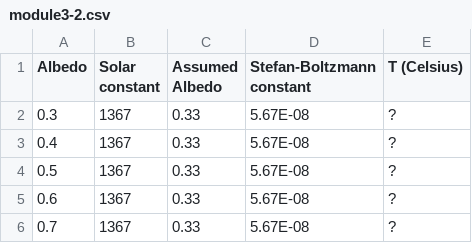
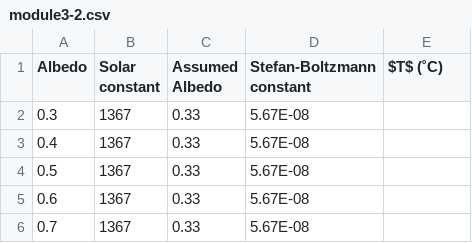
Before and after one commit to AquaticEcoDynamics/modelling-manual, a CSV file: tables/module3/module3-2.csv, drawn as a sheet.

```diff
--- a/tables/module3/module3-2.csv
+++ b/tables/module3/module3-2.csv
@@ -1,6 +1,6 @@
-Albedo,Solar constant,Assumed Albedo,Stefan-Boltzmann constant,T (Celsius)
-0.3,1367,0.33,5.67E-08,?
-0.4,1367,0.33,5.67E-08,?
-0.5,1367,0.33,5.67E-08,?
-0.6,1367,0.33,5.67E-08,?
-0.7,1367,0.33,5.67E-08,?
+Albedo,Solar constant,Assumed Albedo,Stefan-Boltzmann constant,$T$ (˚C)
+0.3,1367,0.33,5.67E-08,
+0.4,1367,0.33,5.67E-08,
+0.5,1367,0.33,5.67E-08,
+0.6,1367,0.33,5.67E-08,
+0.7,1367,0.33,5.67E-08,
```
Also changed, not shown: tables/module3/module3-1.csv, tables/module3/module3-4.csv, 11 other files.
